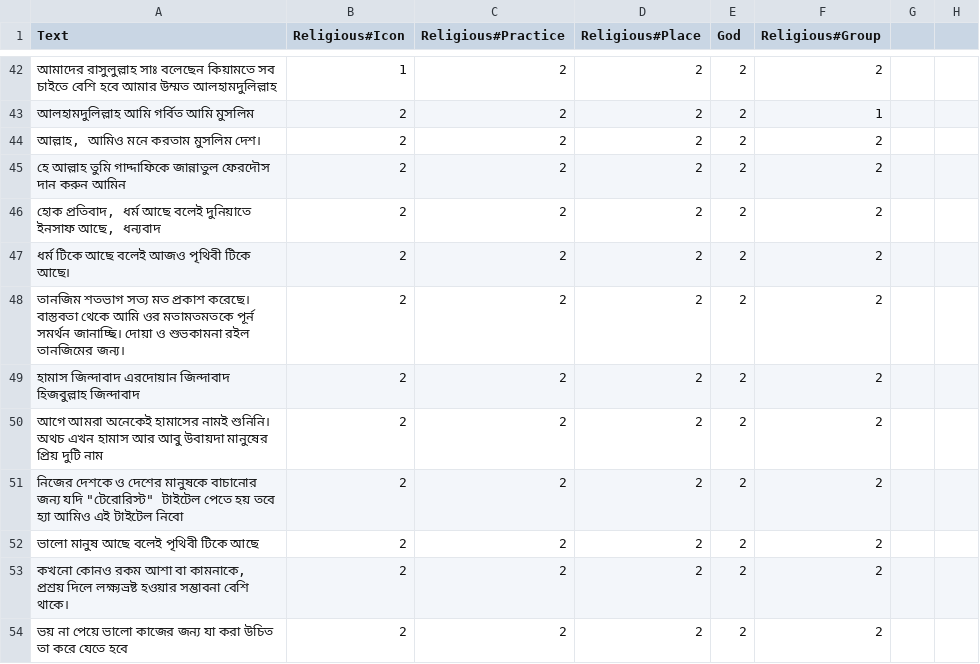
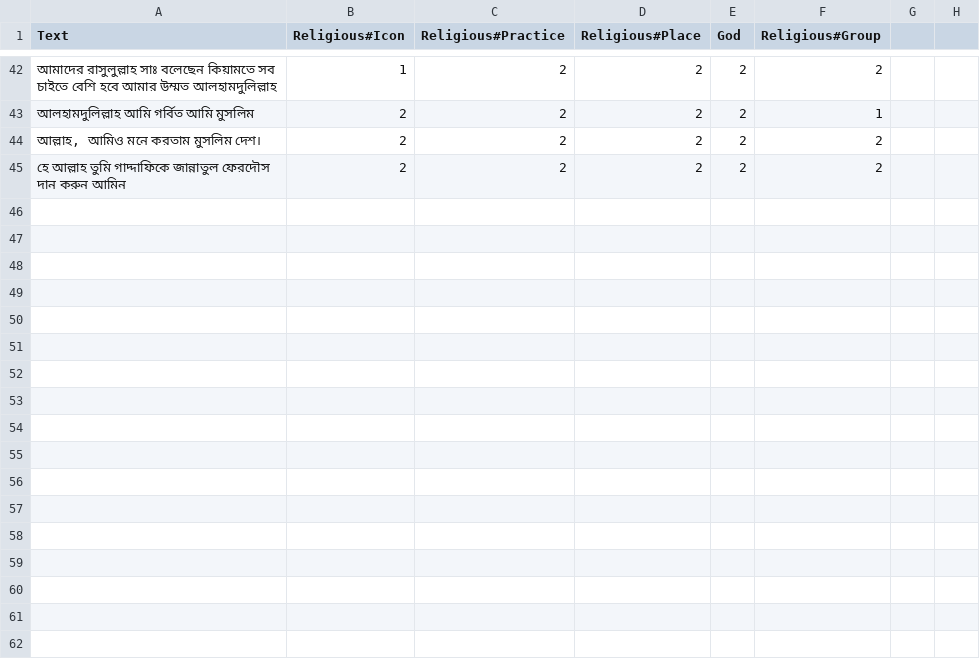
Before and after one commit to Sahim98/Aspect-Category-based-Sentiment-Analysis, a CSV file: test.csv, drawn as a sheet; only a part is shown, gaps mark what is left out.

Commit message:
Update test.csv

```diff
--- a/test.csv
+++ b/test.csv
@@ -45,10 +45 @@ Text,Religious#Icon,Religious#Practice,Religious#Place,God,Religious#Group
 হে আল্লাহ তুমি গাদ্দাফিকে জান্নাতুল ফেরদৌস দান করুন আমিন,2,2,2,2,2
-"হোক প্রতিবাদ, ধর্ম আছে বলেই দুনিয়াতে ইনসাফ আছে, ধন্যবাদ",2,2,2,2,2
-ধর্ম টিকে আছে বলেই আজও পৃথিবী টিকে আছে।,2,2,2,2,2
-তানজিম শতভাগ সত্য মত প্রকাশ করেছে। বাস্তবতা থেকে আমি ওর মতামতমতকে পূর্ন সমর্থন জানাচ্ছি। দোয়া ও শুভকামনা রইল তানজিমের জন্য।,2,2,2,2,2
-হামাস জিন্দাবাদ এরদোয়ান জিন্দাবাদ হিজবুল্লাহ জিন্দাবাদ,2,2,2,2,2
-আগে আমরা অনেকেই হামাসের নামই শুনিনি। অথচ এখন হামাস আর আবু উবায়দা মানুষের প্রিয় দুটি নাম,2,2,2,2,2
-"নিজের দেশকে ও দেশের মানুষকে বাচানোর জন্য যদি ""টেরোরিস্ট"" টাইটেল পেতে হয় তবে হ্যা আমিও এই টাইটেল নিবো",2,2,2,2,2
-ভালো মানুষ আছে বলেই পৃথিবী টিকে আছে,2,2,2,2,2
-"কখনো কোনও রকম আশা বা কামনাকে, প্রশ্রয় দিলে লক্ষ্যভ্রষ্ট হওয়ার সম্ভাবনা বেশি থাকে।",2,2,2,2,2
-ভয় না পেয়ে ভালো কাজের জন্য যা করা উচিত তা করে যেতে হবে,2,2,2,2,2
```
